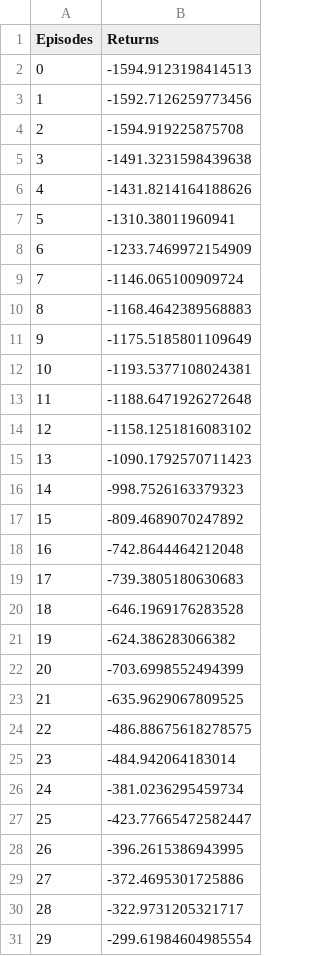
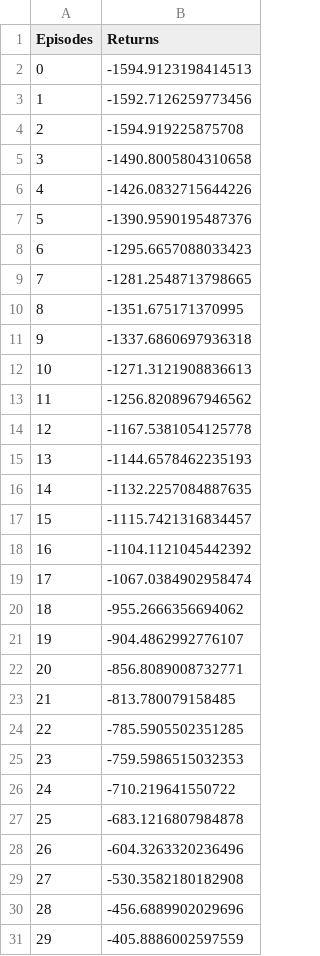
Before and after one commit to S444H/SH-RL-notes, a CSV file: RL_Advanced_Algorithms/DuelingDQN_returns_data.csv, drawn as a sheet; only a part is shown; the diff covers the shown part only.

```diff
--- a/RL_Advanced_Algorithms/DuelingDQN_returns_data.csv
+++ b/RL_Advanced_Algorithms/DuelingDQN_returns_data.csv
@@ -4,28 +4,28 @@ Episodes,Returns
 2,-1594.919225875708
-3,-1491.3231598439638
-4,-1431.8214164188626
-5,-1310.38011960941
-6,-1233.7469972154909
-7,-1146.065100909724
-8,-1168.4642389568883
-9,-1175.5185801109649
-10,-1193.5377108024381
-11,-1188.6471926272648
-12,-1158.1251816083102
-13,-1090.1792570711423
-14,-998.7526163379323
-15,-809.4689070247892
-16,-742.8644464212048
-17,-739.3805180630683
-18,-646.1969176283528
-19,-624.386283066382
-20,-703.6998552494399
-21,-635.9629067809525
-22,-486.88675618278575
-23,-484.942064183014
-24,-381.0236295459734
-25,-423.77665472582447
-26,-396.2615386943995
-27,-372.4695301725886
-28,-322.9731205321717
-29,-299.61984604985554
+3,-1490.8005804310658
+4,-1426.0832715644226
+5,-1390.9590195487376
+6,-1295.6657088033423
+7,-1281.2548713798665
+8,-1351.675171370995
+9,-1337.6860697936318
+10,-1271.3121908836613
+11,-1256.8208967946562
+12,-1167.5381054125778
+13,-1144.6578462235193
+14,-1132.2257084887635
+15,-1115.7421316834457
+16,-1104.1121045442392
+17,-1067.0384902958474
+18,-955.2666356694062
+19,-904.4862992776107
+20,-856.8089008732771
+21,-813.780079158485
+22,-785.5905502351285
+23,-759.5986515032353
+24,-710.219641550722
+25,-683.1216807984878
+26,-604.3263320236496
+27,-530.3582180182908
+28,-456.6889902029696
+29,-405.8886002597559
```
Also changed, not shown: 170 edited cells elsewhere in this file, 5 other files.
